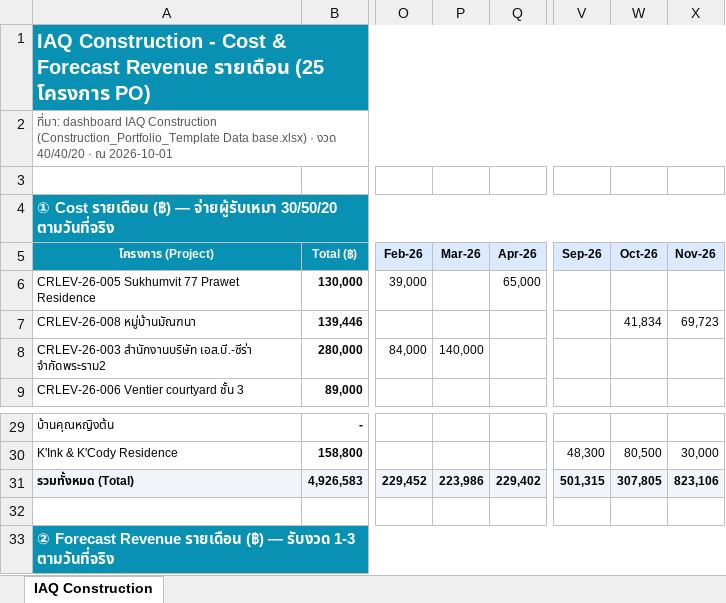
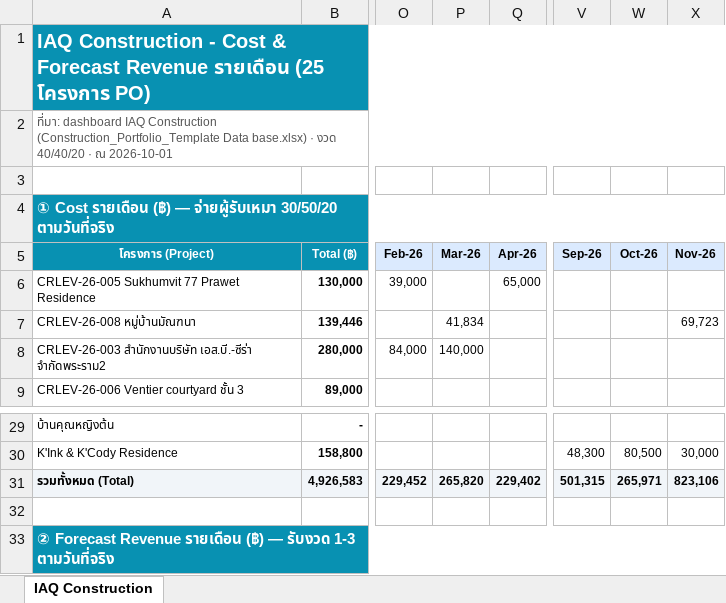
Before and after one commit to wyuwachotiphan-crypto/CM-Dashborad, an Excel workbook: Financial_Forecast.xlsx, sheet IAQ Construction, drawn as a sheet; only a part is shown, gaps mark what is left out; values as stored, in another font and other column widths than the file's, no borders; the diff names each change by its address in the sheet, - before the commit and + after, or states it on an @@ line.

```diff
--- a/Financial_Forecast.xlsx (sheet IAQ Construction)
+++ b/Financial_Forecast.xlsx (sheet IAQ Construction)
-P7: (empty)
+P7: 41,834
-W7: 41,834
+W7: (empty)
-P31: 223,986
+P31: 265,820
-W31: 307,805
+W31: 265,971
```
Also changed, not shown: 1 other file.
